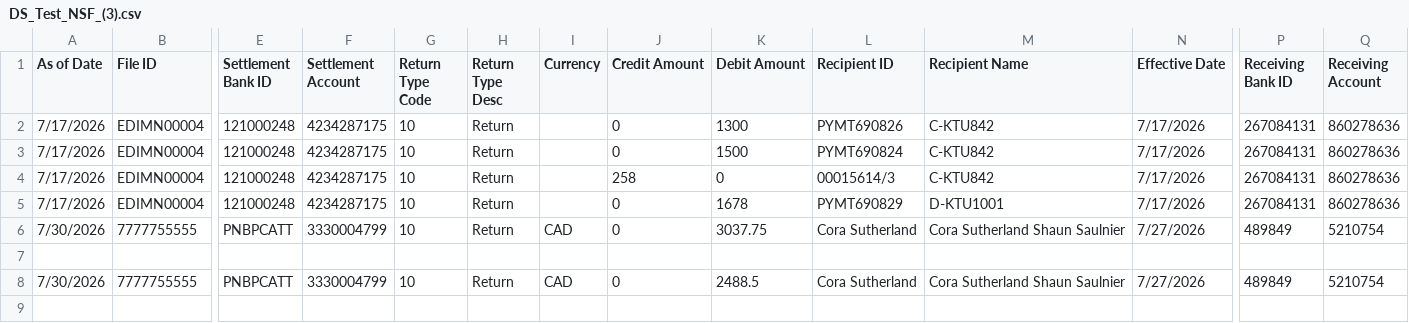
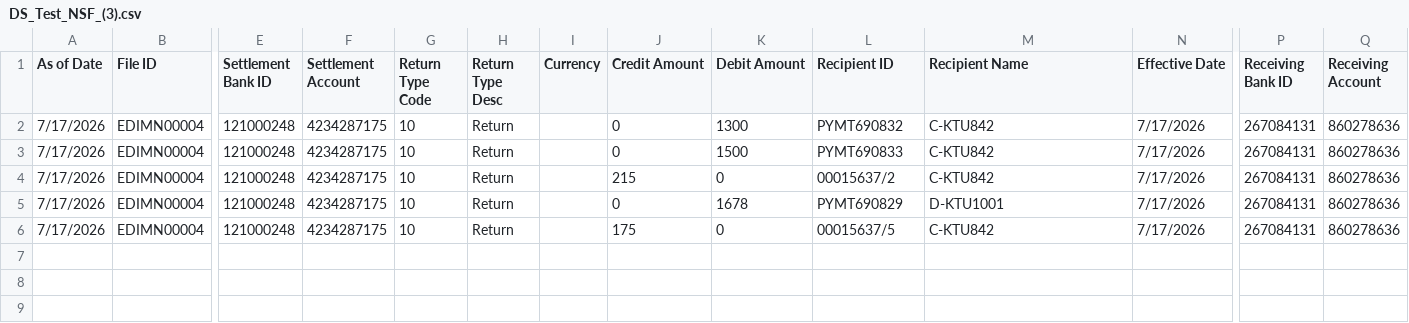
Before and after one commit to JS0801/HFC, a CSV file: DS_Test_NSF_(3).csv, drawn as a sheet; only a part is shown, gaps mark what is left out; removed rows and columns are numbered as before the commit, all else as after; rows hold the shown columns only; the diff names each change by its address in the sheet, - before the commit and + after, or states it on an @@ line.

Commit message:
Update from NetSuite (Auto)

```diff
--- a/DS_Test_NSF_(3).csv
+++ b/DS_Test_NSF_(3).csv
-L2 (Recipient ID): PYMT690826
+L2 (Recipient ID): PYMT690832
-L3 (Recipient ID): PYMT690824
+L3 (Recipient ID): PYMT690833
-J4 (Credit Amount): 258
+J4 (Credit Amount): 215
-L4 (Recipient ID): 00015614/3
+L4 (Recipient ID): 00015637/2
-row 6: 7/30/2026 | 7777755555 | PNBPCATT | 3330004799 | 10 | Return | CAD | 0 | 3037.75 | Cora Sutherland | Cora Sutherland Shaun Saulnier | 7/27/2026 | 489849 | 5210754
-row 7: (empty)
-row 8: 7/30/2026 | 7777755555 | PNBPCATT | 3330004799 | 10 | Return | CAD | 0 | 2488.5 | Cora Sutherland | Cora Sutherland Shaun Saulnier | 7/27/2026 | 489849 | 5210754
-row 9: (empty)
+row 6: 7/17/2026 | EDIMN00004 | 121000248 | 4234287175 | 10 | Return |  | 175 | 0 | 00015637/5 | C-KTU842 | 7/17/2026 | 267084131 | 860278636
```
